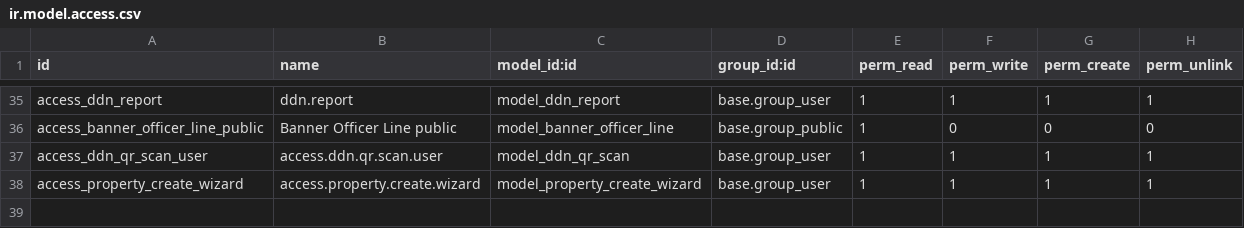
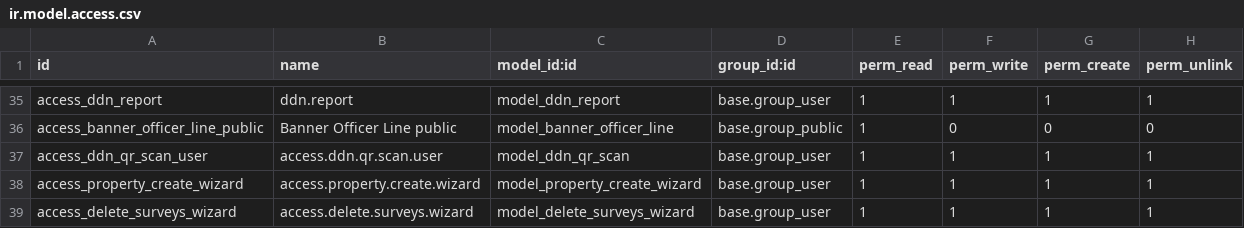
Before and after one commit to saurabhipro/purpleai, a CSV file: bharat_ddn/security/ir.model.access.csv, drawn as a sheet; only a part is shown, gaps mark what is left out.

Commit message:
Validation and Deletion Wizard

```diff
--- a/bharat_ddn/security/ir.model.access.csv
+++ b/bharat_ddn/security/ir.model.access.csv
@@ -38 +38,2 @@ access_ddn_qr_scan_user,access.ddn.qr.scan.user,model_ddn_qr_scan,base.group_use
 access_property_create_wizard,access.property.create.wizard,model_property_create_wizard,base.group_user,1,1,1,1
+access_delete_surveys_wizard,access.delete.surveys.wizard,model_delete_surveys_wizard,base.group_user,1,1,1,1
```
Also changed, not shown: 8 other files.
